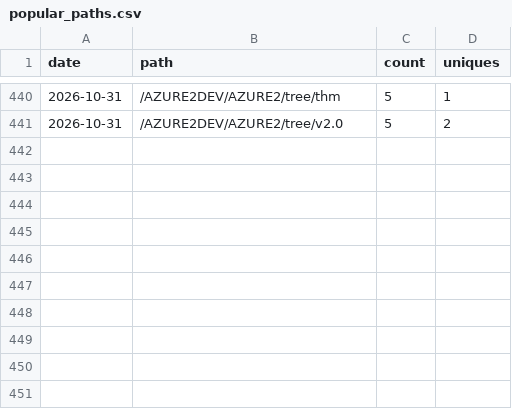
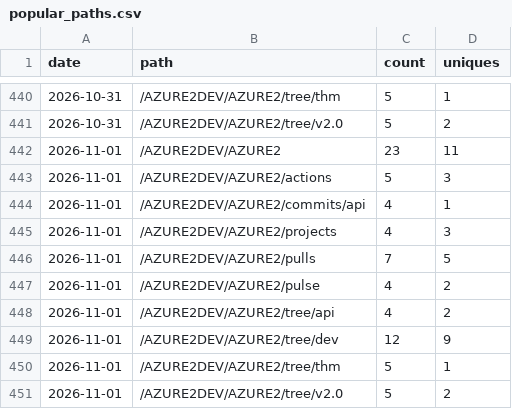
Before and after one commit to AZURE2DEV/AZURE2, a CSV file: traffic/popular_paths.csv, drawn as a sheet; only a part is shown, gaps mark what is left out; the diff names each change by its address in the sheet, - before the commit and + after, or states it on an @@ line.

```diff
--- a/traffic/popular_paths.csv
+++ b/traffic/popular_paths.csv
+row 442: 2026-11-01 | /AZURE2DEV/AZURE2 | 23 | 11
+row 443: 2026-11-01 | /AZURE2DEV/AZURE2/actions | 5 | 3
+row 444: 2026-11-01 | /AZURE2DEV/AZURE2/commits/api | 4 | 1
+row 445: 2026-11-01 | /AZURE2DEV/AZURE2/projects | 4 | 3
+row 446: 2026-11-01 | /AZURE2DEV/AZURE2/pulls | 7 | 5
+row 447: 2026-11-01 | /AZURE2DEV/AZURE2/pulse | 4 | 2
+row 448: 2026-11-01 | /AZURE2DEV/AZURE2/tree/api | 4 | 2
+row 449: 2026-11-01 | /AZURE2DEV/AZURE2/tree/dev | 12 | 9
+row 450: 2026-11-01 | /AZURE2DEV/AZURE2/tree/thm | 5 | 1
+row 451: 2026-11-01 | /AZURE2DEV/AZURE2/tree/v2.0 | 5 | 2
```
Also changed, not shown: traffic/clones.csv, traffic/downloads.csv, 3 other files.
